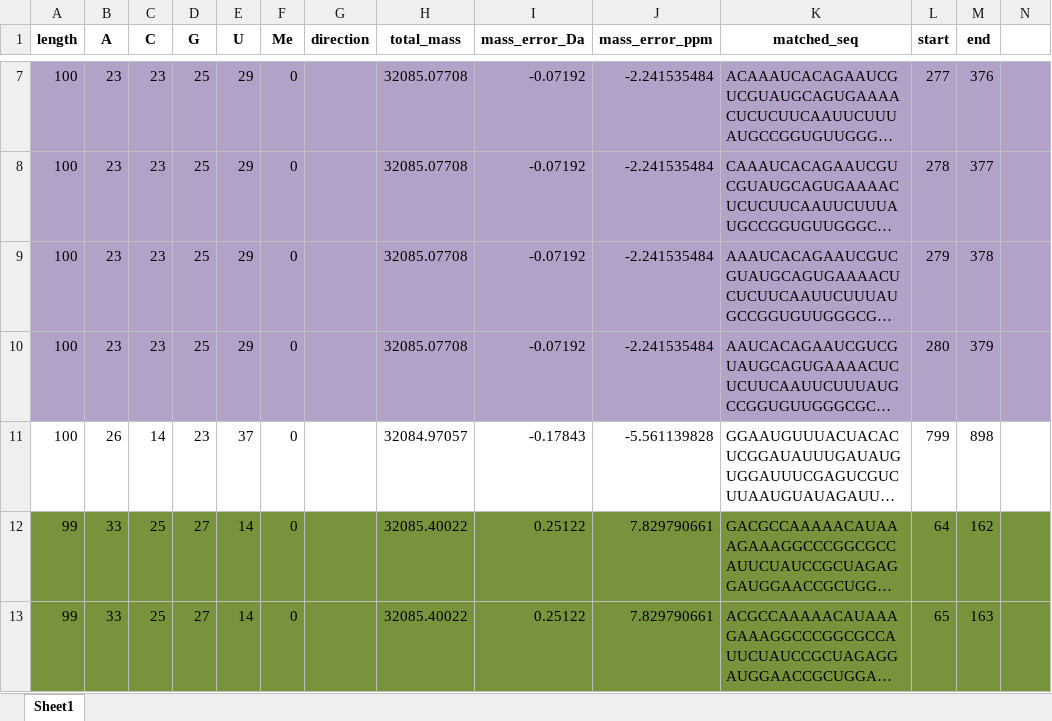
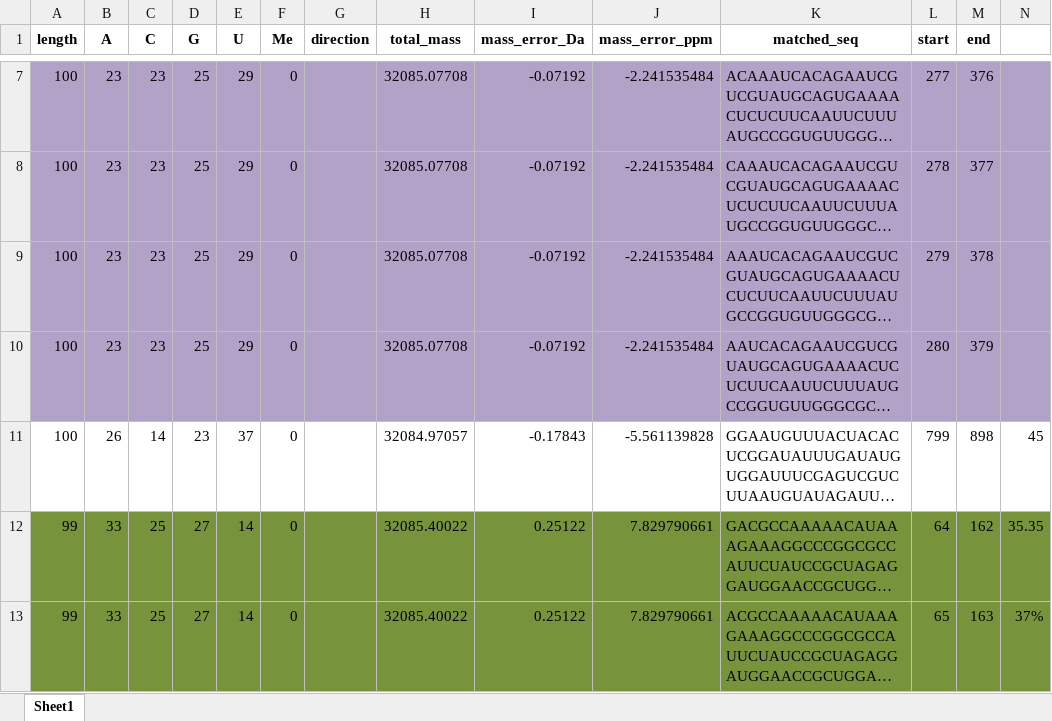
Before and after one commit to Tianchen-He/mRNA_sequencing, an Excel workbook: 32085_candidates.xlsx, sheet Sheet1, drawn as a sheet; only a part is shown, gaps mark what is left out; long unchanged cells end in …; values as stored, in another font and other column widths than the file's, no borders; the diff names each change by its address in the sheet, - before the commit and + after, or states it on an @@ line.

```diff
--- a/32085_candidates.xlsx (sheet Sheet1)
+++ b/32085_candidates.xlsx (sheet Sheet1)
-N11: (empty)
+N11: 45
-N12: (empty)
+N12: 35.35
-N13: (empty)
+N13: 37%
```
Also changed, not shown: 18 other files.
